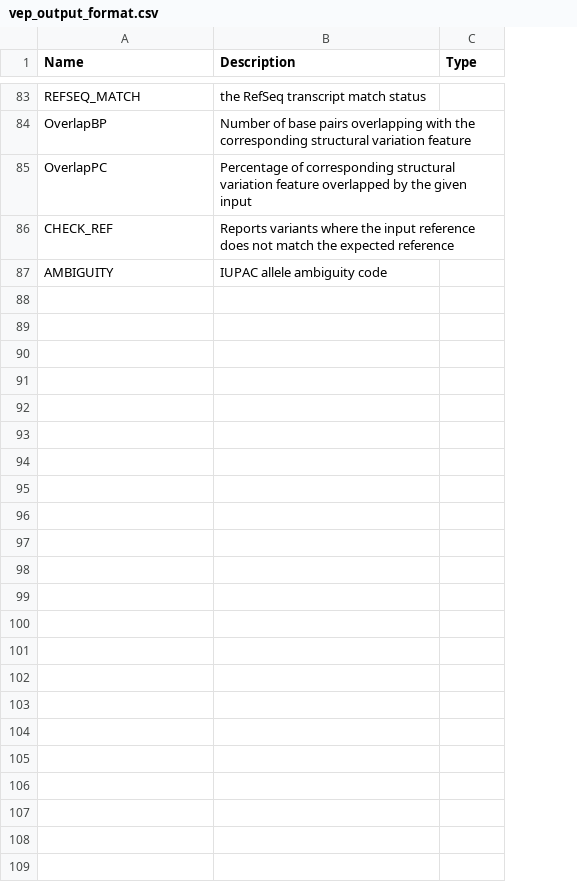
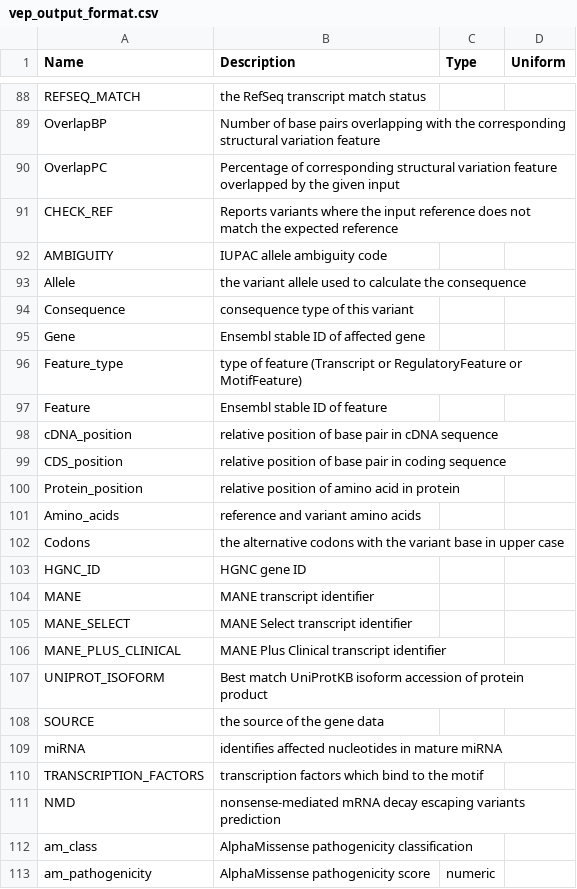
Before and after one commit to zhengxwen/GDSAnnotator, a CSV file: inst/extdata/vep_output_format.csv, drawn as a sheet; only a part is shown, gaps mark what is left out; the diff covers the shown part only; the diff names each change by its address in the sheet, - before the commit and + after, or states it on an @@ line.

Commit message:
Update vep_output_format.csv

```diff
--- a/inst/extdata/vep_output_format.csv
+++ b/inst/extdata/vep_output_format.csv
+column D (Uniform), empty
+row 93: Allele | the variant allele used to calculate the consequence
+row 94: Consequence | consequence type of this variant
+row 95: Gene | Ensembl stable ID of affected gene
+row 96: Feature_type | type of feature (Transcript or RegulatoryFeature or MotifFeature)
+row 97: Feature | Ensembl stable ID of feature
+row 98: cDNA_position | relative position of base pair in cDNA sequence
+row 99: CDS_position | relative position of base pair in coding sequence
+row 100: Protein_position | relative position of amino acid in protein
+row 101: Amino_acids | reference and variant amino acids
+row 102: Codons | the alternative codons with the variant base in upper case
+row 103: HGNC_ID | HGNC gene ID
+row 104: MANE | MANE transcript identifier
+row 105: MANE_SELECT | MANE Select transcript identifier
+row 106: MANE_PLUS_CLINICAL | MANE Plus Clinical transcript identifier
+row 107: UNIPROT_ISOFORM | Best match UniProtKB isoform accession of protein product
+row 108: SOURCE | the source of the gene data
+row 109: miRNA | identifies affected nucleotides in mature miRNA
+row 110: TRANSCRIPTION_FACTORS | transcription factors which bind to the motif
+row 111: NMD | nonsense-mediated mRNA decay escaping variants prediction
+row 112: am_class | AlphaMissense pathogenicity classification
+row 113: am_pathogenicity | AlphaMissense pathogenicity score | numeric
```
Also changed, not shown: 5 added rows elsewhere in this file.
